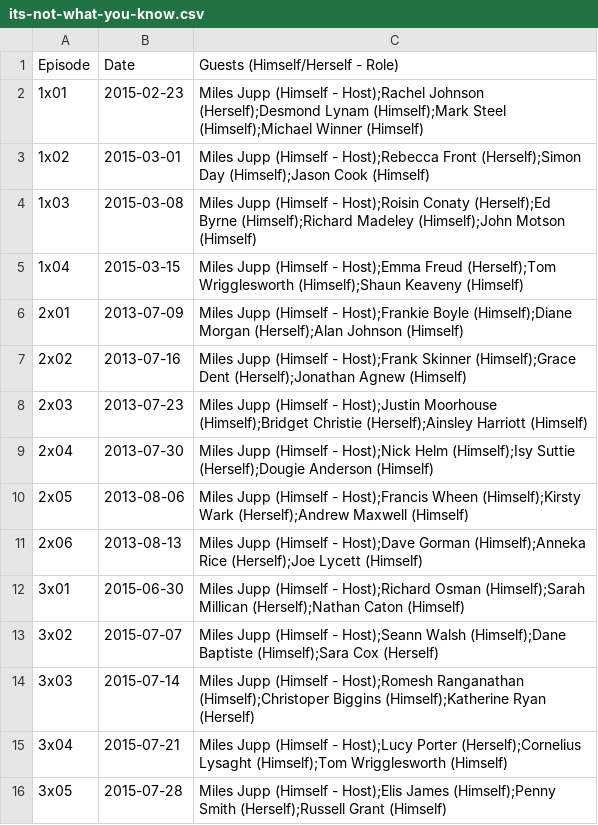
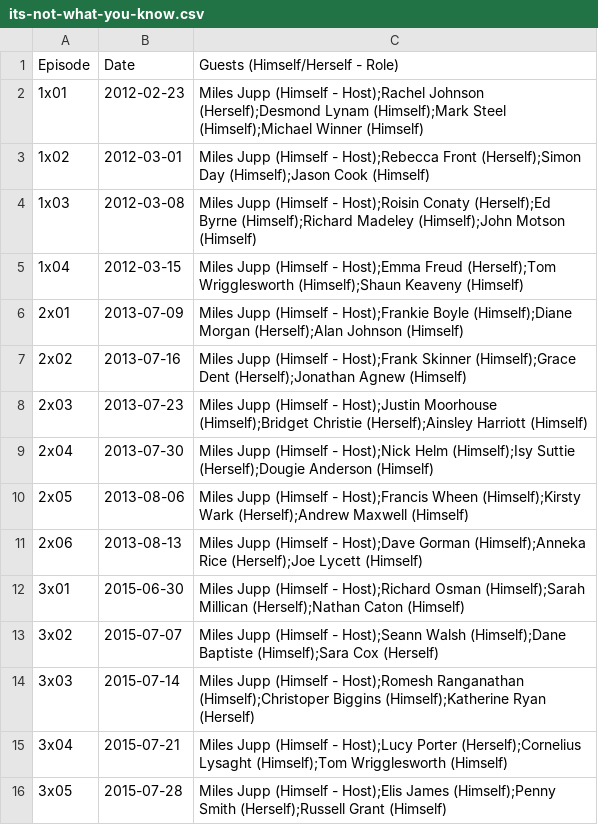
Before and after one commit to slowe/panelshows, a CSV file: data/its-not-what-you-know.csv, drawn as a sheet.

Commit message:
Correct dates

```diff
--- a/data/its-not-what-you-know.csv
+++ b/data/its-not-what-you-know.csv
@@ -1,6 +1,6 @@
 Episode,Date,Guests (Himself/Herself - Role)
-1x01,2015-02-23,Miles Jupp (Himself - Host);Rachel Johnson (Herself);Desmond Lynam (Himself);Mark Steel (Himself);Michael Winner (Himself)
-1x02,2015-03-01,Miles Jupp (Himself - Host);Rebecca Front (Herself);Simon Day (Himself);Jason Cook (Himself)
-1x03,2015-03-08,Miles Jupp (Himself - Host);Roisin Conaty (Herself);Ed Byrne (Himself);Richard Madeley (Himself);John Motson (Himself)
-1x04,2015-03-15,Miles Jupp (Himself - Host);Emma Freud (Herself);Tom Wrigglesworth (Himself);Shaun Keaveny (Himself)
+1x01,2012-02-23,Miles Jupp (Himself - Host);Rachel Johnson (Herself);Desmond Lynam (Himself);Mark Steel (Himself);Michael Winner (Himself)
+1x02,2012-03-01,Miles Jupp (Himself - Host);Rebecca Front (Herself);Simon Day (Himself);Jason Cook (Himself)
+1x03,2012-03-08,Miles Jupp (Himself - Host);Roisin Conaty (Herself);Ed Byrne (Himself);Richard Madeley (Himself);John Motson (Himself)
+1x04,2012-03-15,Miles Jupp (Himself - Host);Emma Freud (Herself);Tom Wrigglesworth (Himself);Shaun Keaveny (Himself)
 2x01,2013-07-09,Miles Jupp (Himself - Host);Frankie Boyle (Himself);Diane Morgan (Herself);Alan Johnson (Himself)
```
Also changed, not shown: 2 other files.
